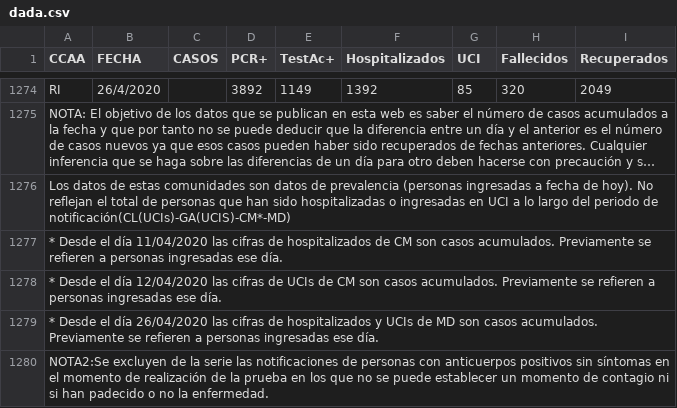
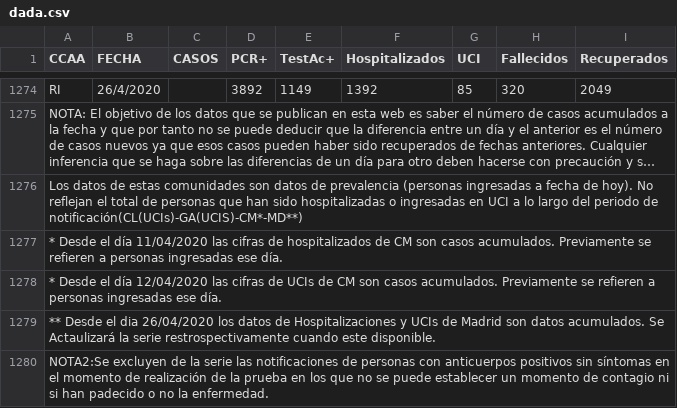
Before and after one commit to nicolaspascual/corona-dashboard, a CSV file: public/data/dada.csv, drawn as a sheet; only a part is shown, gaps mark what is left out; long unchanged cells end in …; the diff names each change by its address in the sheet, - before the commit and + after, or states it on an @@ line.

```diff
--- a/public/data/dada.csv
+++ b/public/data/dada.csv
-A1276 (CCAA): …periodo de notificación(CL(UCIs)-GA(UCIS)-CM*-MD)
+A1276 (CCAA): …periodo de notificación(CL(UCIs)-GA(UCIS)-CM*-MD**)
-A1279 (CCAA): * Desde el día 26/04/2020 las cifras de hospitalizados y UCIs de MD son casos acumulados. Previamente se refieren a personas ingresadas ese día.
+A1279 (CCAA): ** Desde el dia 26/04/2020 los datos de Hospitalizaciones y UCIs de Madrid son datos acumulados. Se Actaulizará la serie restrospectivamente cuando este disponible.
```
Also changed, not shown: 1 other file.
